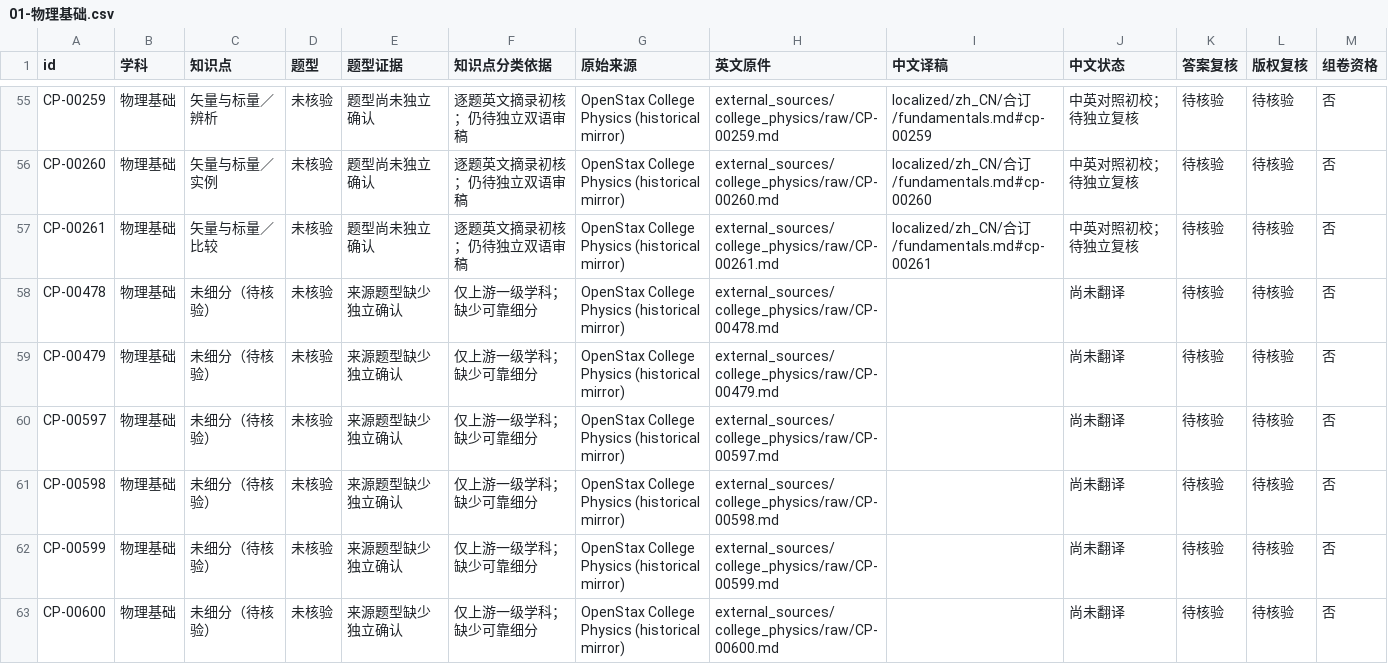
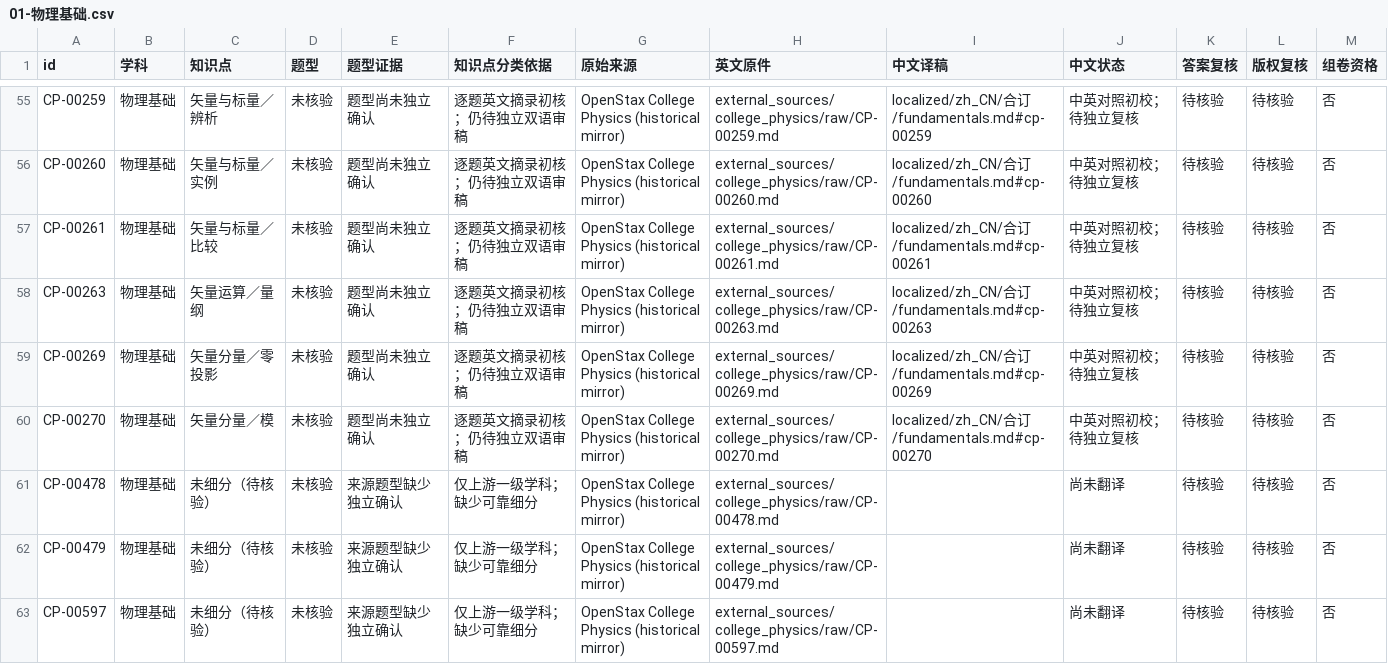
Before and after one commit to jackxiang0329-source/ruoshui-physics-bank, a CSV file: external_sources/catalog/按学科/01-物理基础.csv, drawn as a sheet; only a part is shown, gaps mark what is left out; the shorter side is filled out with more unchanged rows; the diff names each change by its address in the sheet, - before the commit and + after, or states it on an @@ line.

```diff
--- a/external_sources/catalog/按学科/01-物理基础.csv
+++ b/external_sources/catalog/按学科/01-物理基础.csv
+row 58: CP-00263 | 物理基础 | 矢量运算／量纲 | 未核验 | 题型尚未独立确认 | 逐题英文摘录初核；仍待独立双语审稿 | OpenStax College Physics (historical mirror) | external_sources/college_physics/raw/CP-00263.md | localized/zh_CN/合订/fundamentals.md#cp-00263 | 中英对照初校；待独立复核 | 待核验 | 待核验 | 否
+row 59: CP-00269 | 物理基础 | 矢量分量／零投影 | 未核验 | 题型尚未独立确认 | 逐题英文摘录初核；仍待独立双语审稿 | OpenStax College Physics (historical mirror) | external_sources/college_physics/raw/CP-00269.md | localized/zh_CN/合订/fundamentals.md#cp-00269 | 中英对照初校；待独立复核 | 待核验 | 待核验 | 否
+row 60: CP-00270 | 物理基础 | 矢量分量／模 | 未核验 | 题型尚未独立确认 | 逐题英文摘录初核；仍待独立双语审稿 | OpenStax College Physics (historical mirror) | external_sources/college_physics/raw/CP-00270.md | localized/zh_CN/合订/fundamentals.md#cp-00270 | 中英对照初校；待独立复核 | 待核验 | 待核验 | 否
```
Also changed, not shown: external_sources/catalog/按知识点/01-物理基础/补充题源.csv, external_sources/catalog/按知识点/02-力学/补充题源.csv, 24 other files.
